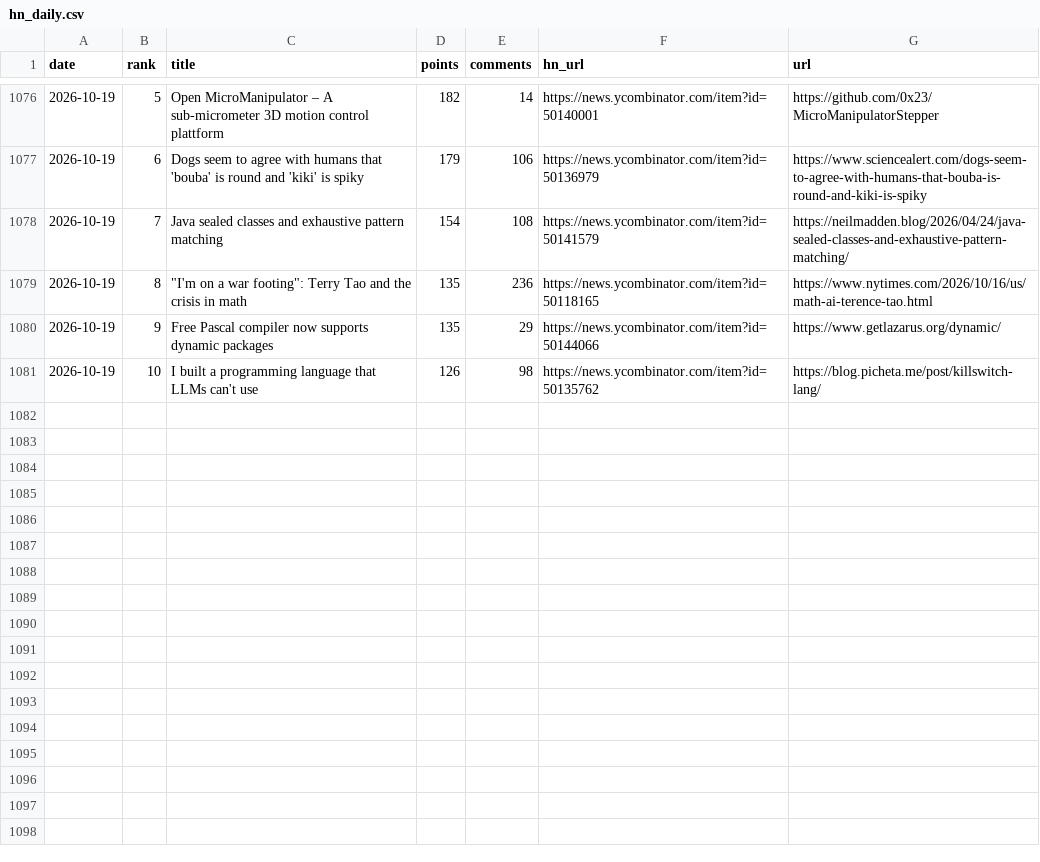
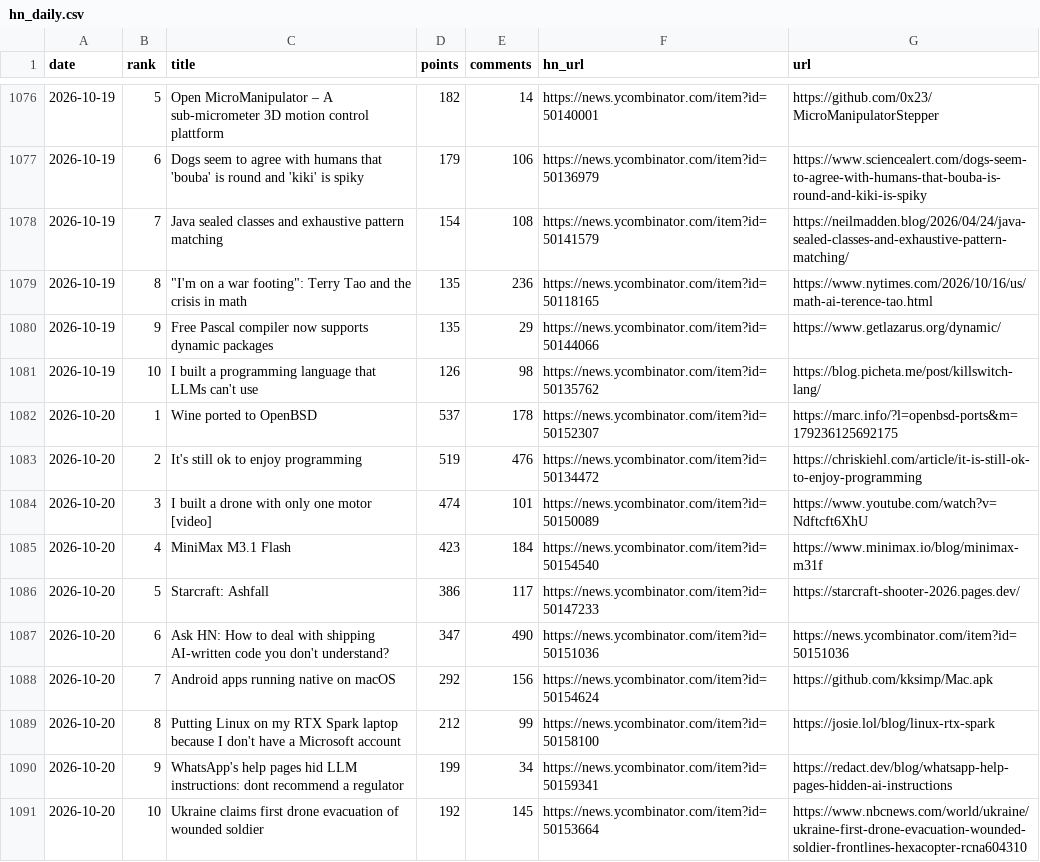
Before and after one commit to FunnymeowwooV0/star-observatory, a CSV file: data/hn_daily.csv, drawn as a sheet; only a part is shown, gaps mark what is left out.

```diff
--- a/data/hn_daily.csv
+++ b/data/hn_daily.csv
@@ -1081 +1081,11 @@ date,rank,title,points,comments,hn_url,url
 2026-10-19,10,I built a programming language that LLMs can't use,126,98,https://news.ycombinator.com/item?id=50135762,https://blog.picheta.me/post/killswitch-lang/
+2026-10-20,1,Wine ported to OpenBSD,537,178,https://news.ycombinator.com/item?id=50152307,https://marc.info/?l=openbsd-ports&m=179236125692175
+2026-10-20,2,It's still ok to enjoy programming,519,476,https://news.ycombinator.com/item?id=50134472,https://chriskiehl.com/article/it-is-still-ok-to-enjoy-programming
+2026-10-20,3,I built a drone with only one motor [video],474,101,https://news.ycombinator.com/item?id=50150089,https://www.youtube.com/watch?v=Ndftcft6XhU
+2026-10-20,4,MiniMax M3.1 Flash,423,184,https://news.ycombinator.com/item?id=50154540,https://www.minimax.io/blog/minimax-m31f
+2026-10-20,5,Starcraft: Ashfall,386,117,https://news.ycombinator.com/item?id=50147233,https://starcraft-shooter-2026.pages.dev/
+2026-10-20,6,Ask HN: How to deal with shipping AI-written code you don't understand?,347,490,https://news.ycombinator.com/item?id=50151036,https://news.ycombinator.com/item?id=50151036
+2026-10-20,7,Android apps running native on macOS,292,156,https://news.ycombinator.com/item?id=50154624,https://github.com/kksimp/Mac.apk
+2026-10-20,8,Putting Linux on my RTX Spark laptop because I don't have a Microsoft account,212,99,https://news.ycombinator.com/item?id=50158100,https://josie.lol/blog/linux-rtx-spark
+2026-10-20,9,WhatsApp's help pages hid LLM instructions: dont recommend a regulator,199,34,https://news.ycombinator.com/item?id=50159341,https://redact.dev/blog/whatsapp-help-pages-hidden-ai-instructions
+2026-10-20,10,Ukraine claims first drone evacuation of wounded soldier,192,145,https://news.ycombinator.com/item?id=50153664,https://www.nbcnews.com/world/ukraine/ukraine-first-drone-evacuation-wounded-soldier-frontlines-hexacopter-rcna604310
```
Also changed, not shown: data/github_daily.csv, data/hf_trending.csv, 7 other files.
